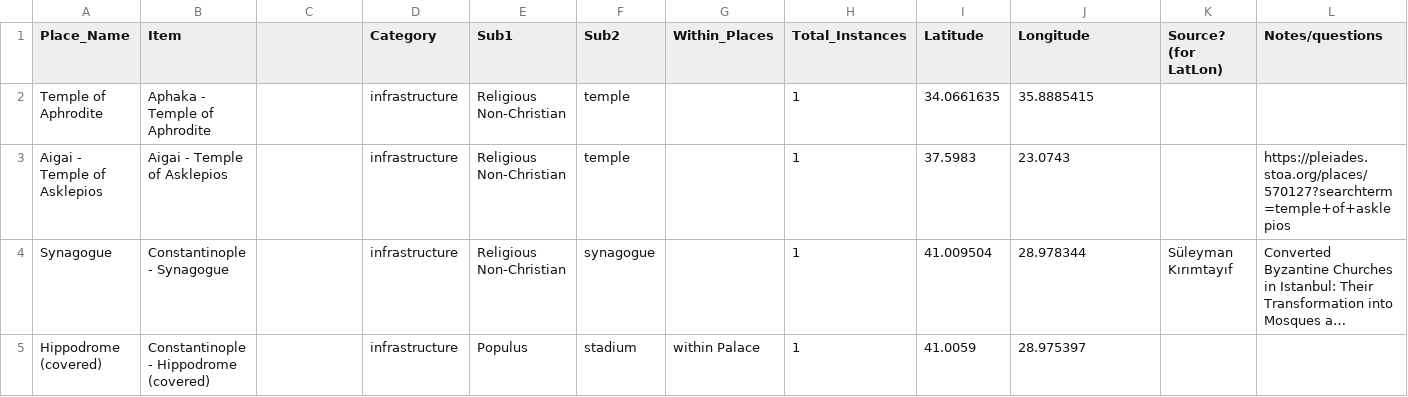
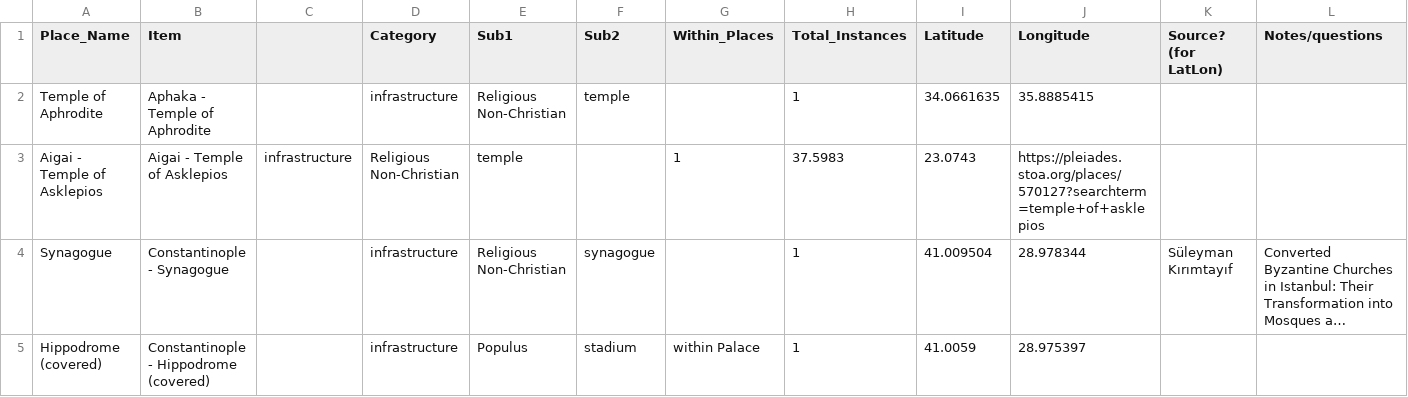
Before and after one commit to The-Travelers-Lab/Theophanes-Geography-Project, a CSV file: Datasets/Confirmed infrastructure spring 2020 - Sheet1.csv, drawn as a sheet; only a part is shown; long unchanged cells end in …; the diff names each change by its address in the sheet, - before the commit and + after, or states it on an @@ line.

Commit message:
Update Confirmed infrastructure spring 2020 - Sheet1.csv

```diff
--- a/Datasets/Confirmed infrastructure spring 2020 - Sheet1.csv
+++ b/Datasets/Confirmed infrastructure spring 2020 - Sheet1.csv
-C3: (empty)
+C3: infrastructure
-D3 (Category): infrastructure
+D3 (Category): Religious Non-Christian
-E3 (Sub1): Religious Non-Christian
+E3 (Sub1): temple
-F3 (Sub2): temple
+F3 (Sub2): (empty)
-G3 (Within_Places): (empty)
+G3 (Within_Places): 1
-H3 (Total_Instances): 1
+H3 (Total_Instances): 37.5983
-I3 (Latitude): 37.5983
+I3 (Latitude): 23.0743
-J3 (Longitude): 23.0743
+J3 (Longitude): https://pleiades.stoa.org/places/570127?searchterm=temple+of+asklepios
-L3 (Notes/questions): https://pleiades.stoa.org/places/570127?searchterm=temple+of+asklepios
+L3 (Notes/questions): (empty)
```
